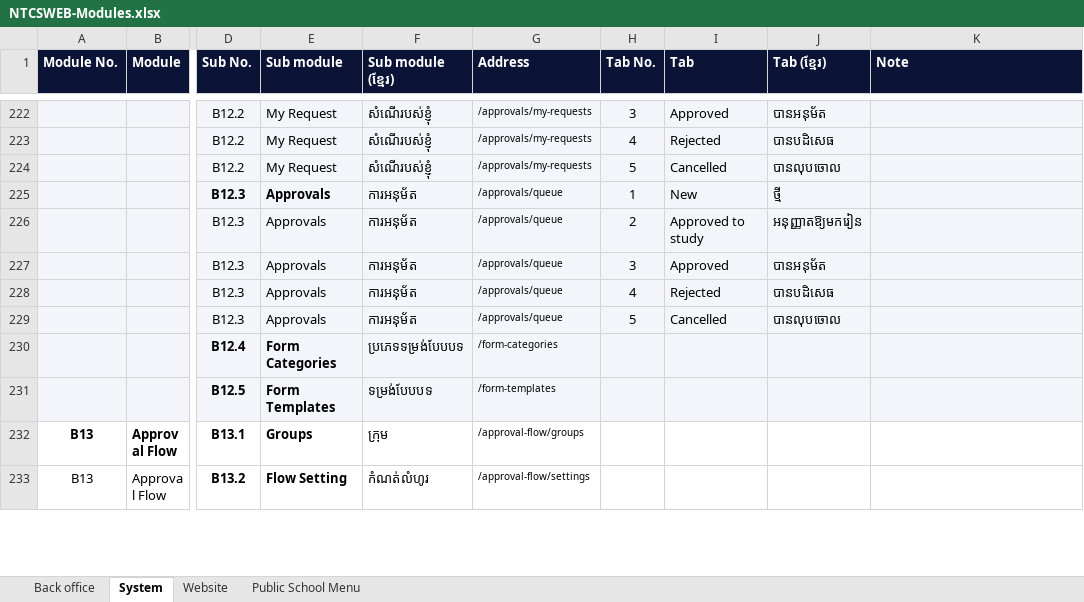
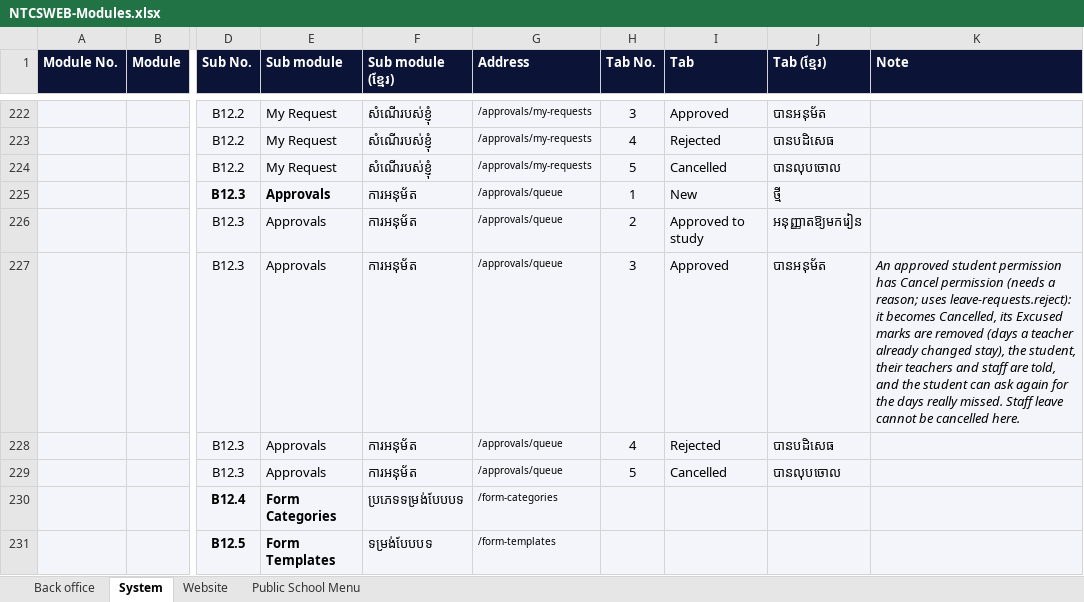
Before and after one commit to pouvsaroth/ntcsweb, an Excel workbook: docs/NTCSWEB-Modules.xlsx, sheet System, drawn as a sheet; only a part is shown, gaps mark what is left out; the shorter side is filled out with more unchanged rows; values as stored, in another font and other column widths than the file's, no borders; the diff names each change by its address in the sheet, - before the commit and + after, or states it on an @@ line.

```diff
--- a/docs/NTCSWEB-Modules.xlsx (sheet System)
+++ b/docs/NTCSWEB-Modules.xlsx (sheet System)
-K227 (Note): (empty)
+K227 (Note): An approved student permission has Cancel permission (needs a reason; uses leave-requests.reject): it becomes Cancelled, its Excused marks are removed (days a teacher already changed stay), the student, their teachers and staff are told, and the student can ask again for the days really missed. Staff leave cannot be cancelled here.
```
Also changed, not shown: 20 other files.
